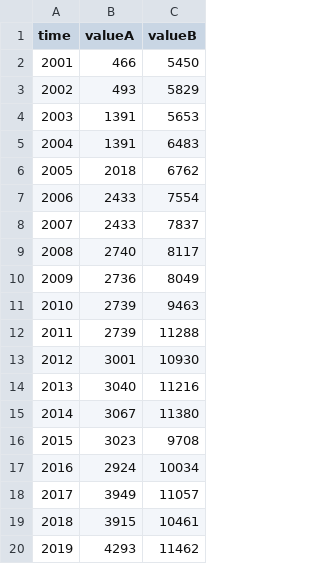
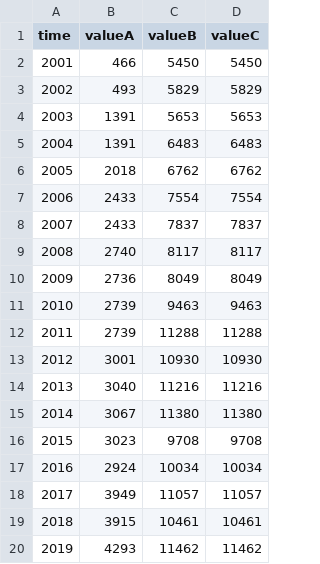
Before and after one commit to veenivinta/varinder, a CSV file: vaw.csv, drawn as a sheet; the diff names each change by its address in the sheet, - before the commit and + after, or states it on an @@ line.

Commit message:
Update vaw.csv

```diff
--- a/vaw.csv
+++ b/vaw.csv
+column D (valueC), rows 2-20: 5450 | 5829 | 5653 | 6483 | 6762 | 7554 | 7837 | 8117 | 8049 | 9463 | 11288 | 10930 | 11216 | 11380 | 9708 | 10034 | 11057 | 10461 | 11462
```
